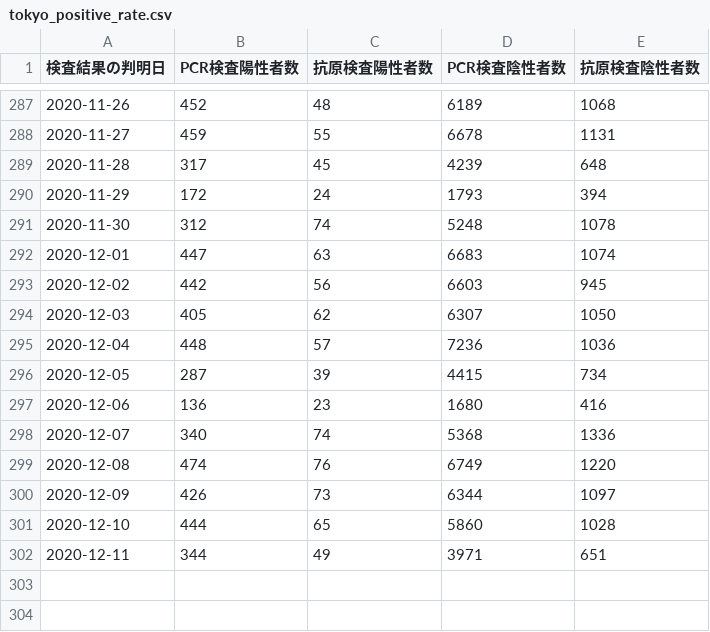
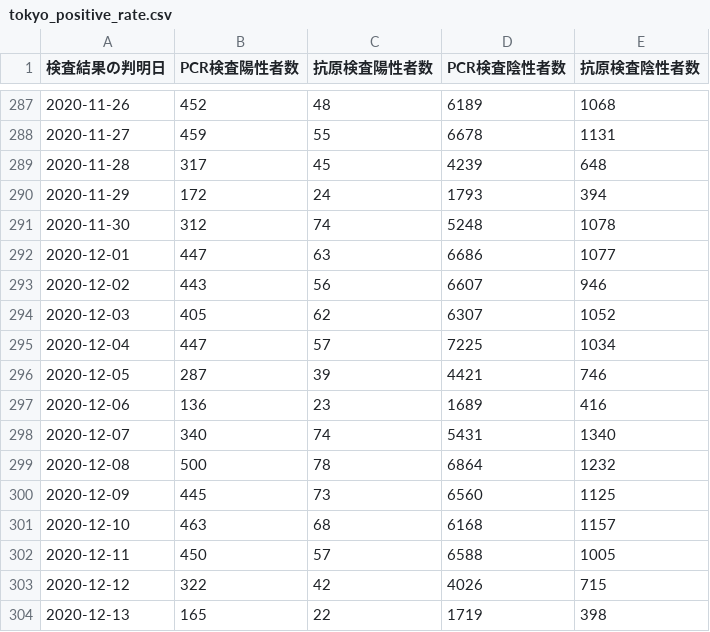
Before and after one commit to CalicoKater/covid-19, a CSV file: tokyo_positive_rate.csv, drawn as a sheet; only a part is shown, gaps mark what is left out.

Commit message:
tokyo update

```diff
--- a/tokyo_positive_rate.csv
+++ b/tokyo_positive_rate.csv
@@ -291,12 +291,14 @@
 "2020-11-30",312,74,5248,1078
-"2020-12-01",447,63,6683,1074
-"2020-12-02",442,56,6603,945
-"2020-12-03",405,62,6307,1050
-"2020-12-04",448,57,7236,1036
-"2020-12-05",287,39,4415,734
-"2020-12-06",136,23,1680,416
-"2020-12-07",340,74,5368,1336
-"2020-12-08",474,76,6749,1220
-"2020-12-09",426,73,6344,1097
-"2020-12-10",444,65,5860,1028
-"2020-12-11",344,49,3971,651
+"2020-12-01",447,63,6686,1077
+"2020-12-02",443,56,6607,946
+"2020-12-03",405,62,6307,1052
+"2020-12-04",447,57,7225,1034
+"2020-12-05",287,39,4421,746
+"2020-12-06",136,23,1689,416
+"2020-12-07",340,74,5431,1340
+"2020-12-08",500,78,6864,1232
+"2020-12-09",445,73,6560,1125
+"2020-12-10",463,68,6168,1157
+"2020-12-11",450,57,6588,1005
+"2020-12-12",322,42,4026,715
+"2020-12-13",165,22,1719,398
```
Also changed, not shown: tokyo_daily_positive_detail.csv, tokyo_deaths_by_date_of_death.csv, 3 other files.
